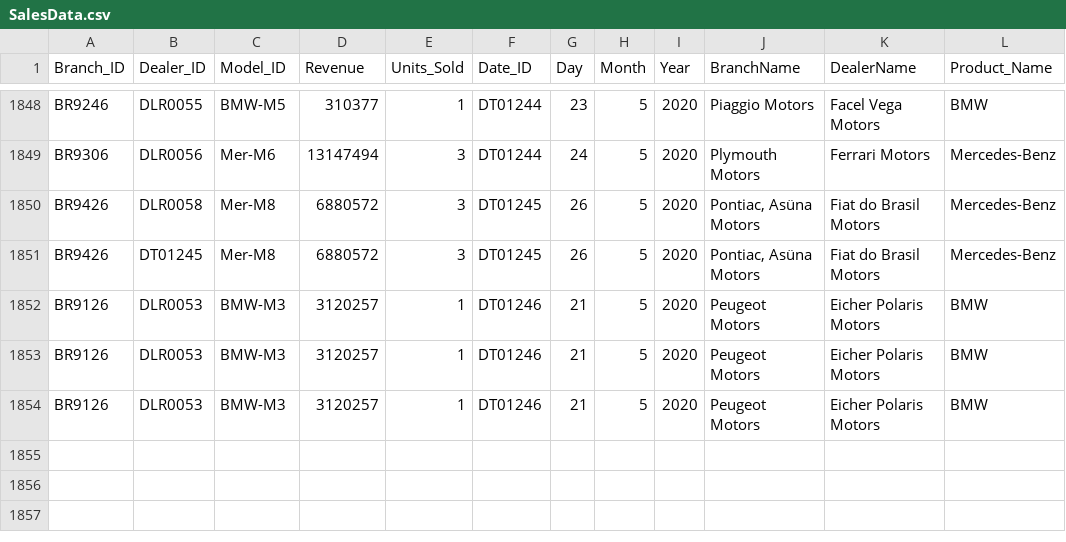
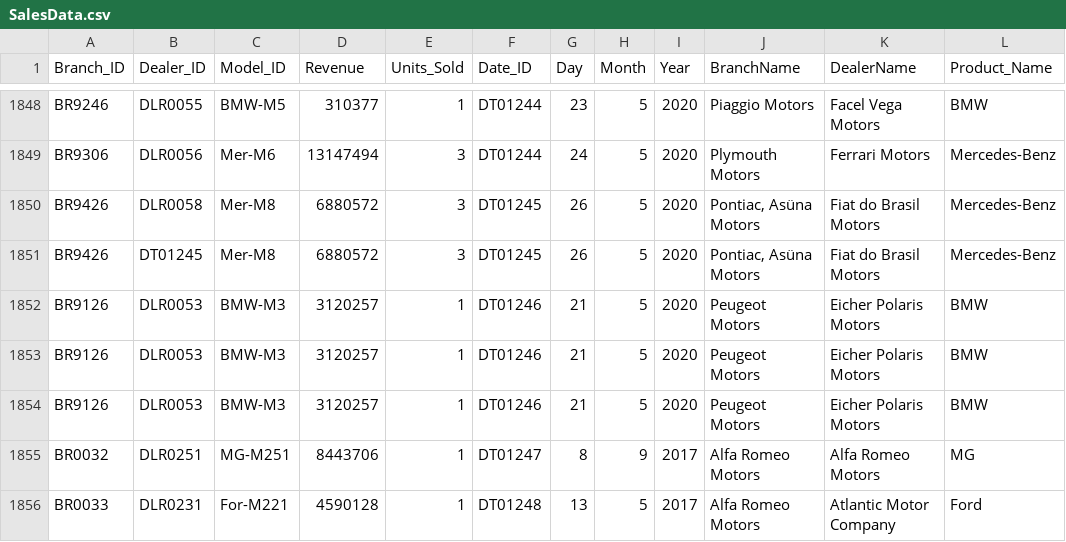
Before and after one commit to chandrasekar19102/Azure-Pipeline-Project, a CSV file: SalesData.csv, drawn as a sheet; only a part is shown, gaps mark what is left out.

Commit message:
Update SalesData.csv

```diff
--- a/SalesData.csv
+++ b/SalesData.csv
@@ -1854 +1854,3 @@ BR9126,DLR0053,BMW-M3,3120257,1,DT01246,21,5,2020,Peugeot Motors,Eicher Polaris
 BR9126,DLR0053,BMW-M3,3120257,1,DT01246,21,5,2020,Peugeot Motors,Eicher Polaris Motors,BMW
+BR0032,DLR0251,MG-M251,8443706,1,DT01247,8,9,2017,Alfa Romeo Motors,Alfa Romeo Motors,MG
+BR0033,DLR0231,For-M221,4590128,1,DT01248,13,5,2017,Alfa Romeo Motors,Atlantic Motor Company,Ford
```
